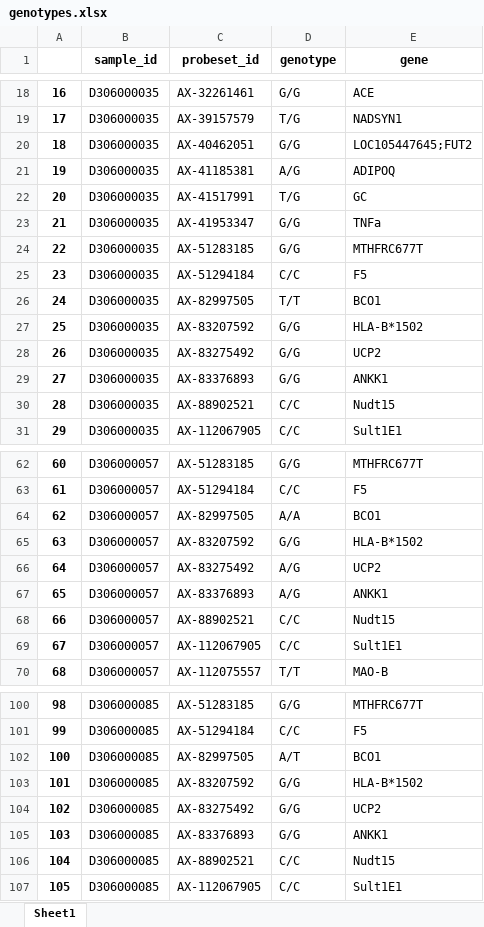
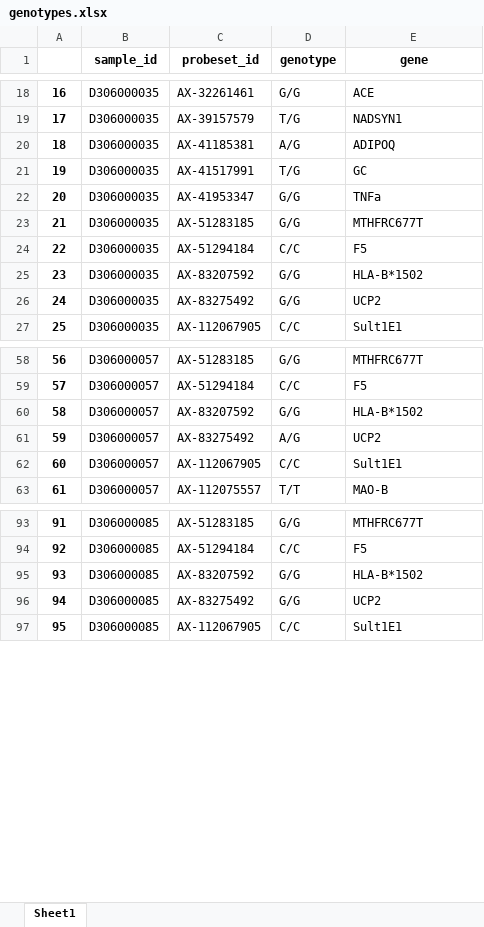
Before and after one commit to WunderWexx/NifGo, an Excel workbook: Output/Dataframes/genotypes.xlsx, sheet Sheet1, drawn as a sheet; only a part is shown, gaps mark what is left out; values as stored, in another font and other column widths than the file's, no borders; removed rows and columns are numbered as before the commit, all else as after; the diff covers the shown part only; the diff names each change by its address in the sheet, - before the commit and + after, or states it on an @@ line.

```diff
--- a/Output/Dataframes/genotypes.xlsx (sheet Sheet1)
+++ b/Output/Dataframes/genotypes.xlsx (sheet Sheet1)
-row 20: 18 | D306000035 | AX-40462051 | G/G | LOC105447645;FUT2
@@ column A renumbered between rows 20 and 1225 @@
-row 26: 24 | D306000035 | AX-82997505 | T/T | BCO1
-row 29: 27 | D306000035 | AX-83376893 | G/G | ANKK1
-row 30: 28 | D306000035 | AX-88902521 | C/C | Nudt15
-row 64: 62 | D306000057 | AX-82997505 | A/A | BCO1
-row 67: 65 | D306000057 | AX-83376893 | A/G | ANKK1
-row 68: 66 | D306000057 | AX-88902521 | C/C | Nudt15
-row 102: 100 | D306000085 | AX-82997505 | A/T | BCO1
-row 105: 103 | D306000085 | AX-83376893 | G/G | ANKK1
-row 106: 104 | D306000085 | AX-88902521 | C/C | Nudt15
```
Also changed, not shown: 35 added rows and 130 removed rows elsewhere in this sheet, Input/nutri_markers.xlsx, Output/Dataframes/complete.xlsx, 5 other files.
